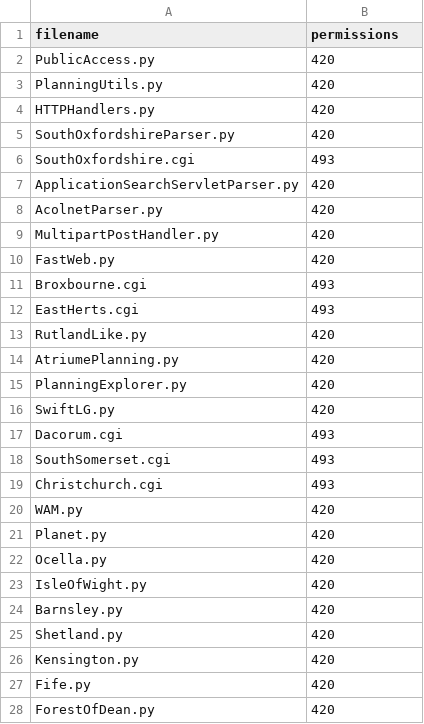
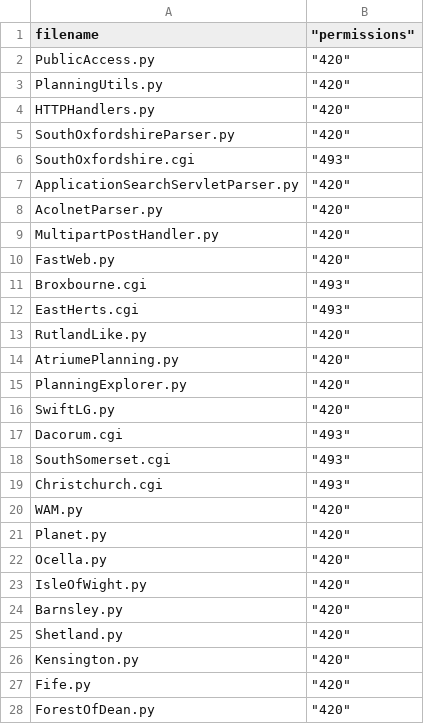
Before and after one commit to mikelmaron/planningalerts, a CSV file: OtherFilesToCopy.csv, drawn as a sheet; only a part is shown; the diff covers the shown part only.

```diff
--- a/OtherFilesToCopy.csv
+++ b/OtherFilesToCopy.csv
@@ -1,28 +1,28 @@
-"filename", "permissions"
-"PublicAccess.py", "420"
-"PlanningUtils.py", "420"
-"HTTPHandlers.py", "420"
-"SouthOxfordshireParser.py", "420"
-"SouthOxfordshire.cgi", "493"
-"ApplicationSearchServletParser.py", "420"
-"AcolnetParser.py", "420"
-"MultipartPostHandler.py", "420"
-"FastWeb.py", "420"
-"Broxbourne.cgi", "493"
-"EastHerts.cgi", "493"
-"RutlandLike.py", "420"
-"AtriumePlanning.py", "420"
-"PlanningExplorer.py", "420"
-"SwiftLG.py", "420"
-"Dacorum.cgi", "493"
-"SouthSomerset.cgi", "493"
-"Christchurch.cgi", "493"
-"WAM.py", "420"
-"Planet.py", "420"
-"Ocella.py", "420"
-"IsleOfWight.py", "420"
-"Barnsley.py", "420"
-"Shetland.py", "420"
-"Kensington.py", "420"
-"Fife.py", "420"
-"ForestOfDean.py", "420"
+"filename"," ""permissions"""
+"PublicAccess.py"," ""420"""
+"PlanningUtils.py"," ""420"""
+"HTTPHandlers.py"," ""420"""
+"SouthOxfordshireParser.py"," ""420""  "
+"SouthOxfordshire.cgi"," ""493"""
+"ApplicationSearchServletParser.py"," ""420"""
+"AcolnetParser.py"," ""420"""
+"MultipartPostHandler.py"," ""420"""
+"FastWeb.py"," ""420"""
+"Broxbourne.cgi"," ""493"""
+"EastHerts.cgi"," ""493"""
+"RutlandLike.py"," ""420"""
+"AtriumePlanning.py"," ""420"""
+"PlanningExplorer.py"," ""420"""
+"SwiftLG.py"," ""420"""
+"Dacorum.cgi"," ""493"""
+"SouthSomerset.cgi"," ""493"""
+"Christchurch.cgi"," ""493"""
+"WAM.py"," ""420"""
+"Planet.py"," ""420"""
+"Ocella.py"," ""420"""
+"IsleOfWight.py"," ""420"""
+"Barnsley.py"," ""420"""
+"Shetland.py"," ""420"""
+"Kensington.py"," ""420"""
+"Fife.py"," ""420"""
+"ForestOfDean.py"," ""420"""
```
Also changed, not shown: 1 removed row and 44 edited cells elsewhere in this file.
